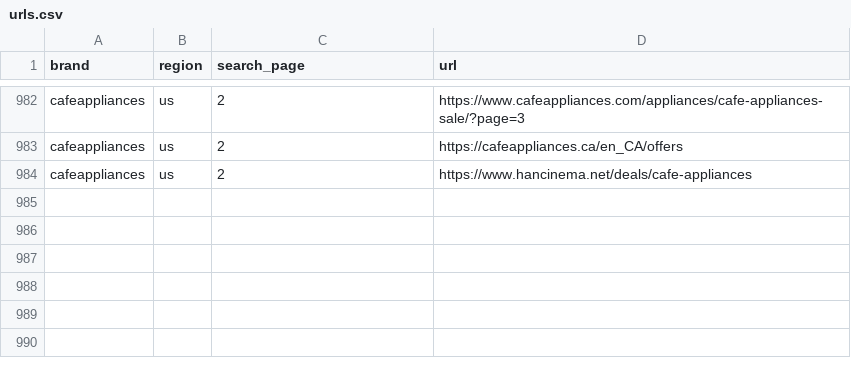
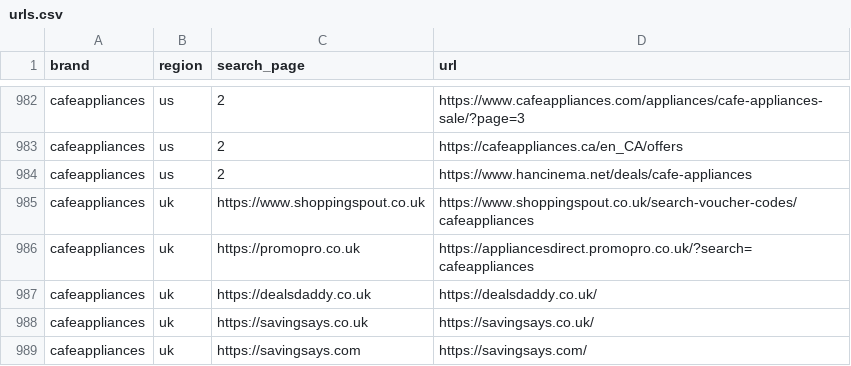
Before and after one commit to farrukhan11/couponScrapper, a CSV file: urls.csv, drawn as a sheet; only a part is shown, gaps mark what is left out; the diff names each change by its address in the sheet, - before the commit and + after, or states it on an @@ line.

```diff
--- a/urls.csv
+++ b/urls.csv
+row 985: cafeappliances | uk | https://www.shoppingspout.co.uk | https://www.shoppingspout.co.uk/search-voucher-codes/cafeappliances
+row 986: cafeappliances | uk | https://promopro.co.uk | https://appliancesdirect.promopro.co.uk/?search=cafeappliances
+row 987: cafeappliances | uk | https://dealsdaddy.co.uk | https://dealsdaddy.co.uk/
+row 988: cafeappliances | uk | https://savingsays.co.uk | https://savingsays.co.uk/
+row 989: cafeappliances | uk | https://savingsays.com | https://savingsays.com/
```
Also changed, not shown: results.csv, 6 other files.
